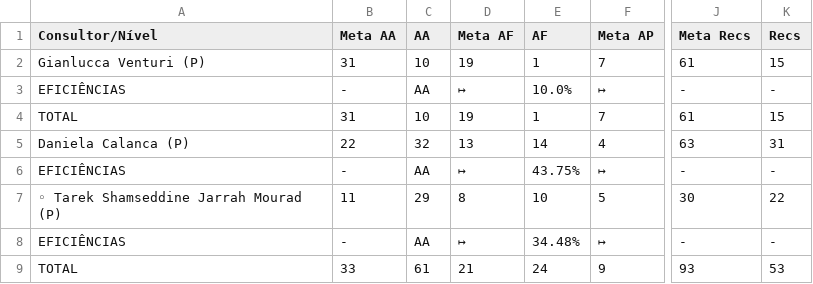
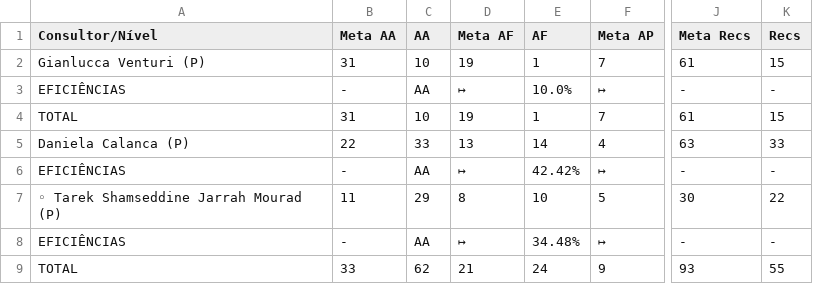
Before and after one commit to officew1goiania/gestaoavista2, a CSV file: dados_semana.csv, drawn as a sheet; only a part is shown, gaps mark what is left out; the diff names each change by its address in the sheet, - before the commit and + after, or states it on an @@ line.

```diff
--- a/dados_semana.csv
+++ b/dados_semana.csv
-C5 (AA): 32
+C5 (AA): 33
-K5 (Recs): 31
+K5 (Recs): 33
-E6 (AF): 43.75%
+E6 (AF): 42.42%
-C9 (AA): 61
+C9 (AA): 62
-K9 (Recs): 53
+K9 (Recs): 55
```
Also changed, not shown: dados_extraidos.csv, 3 other files.
